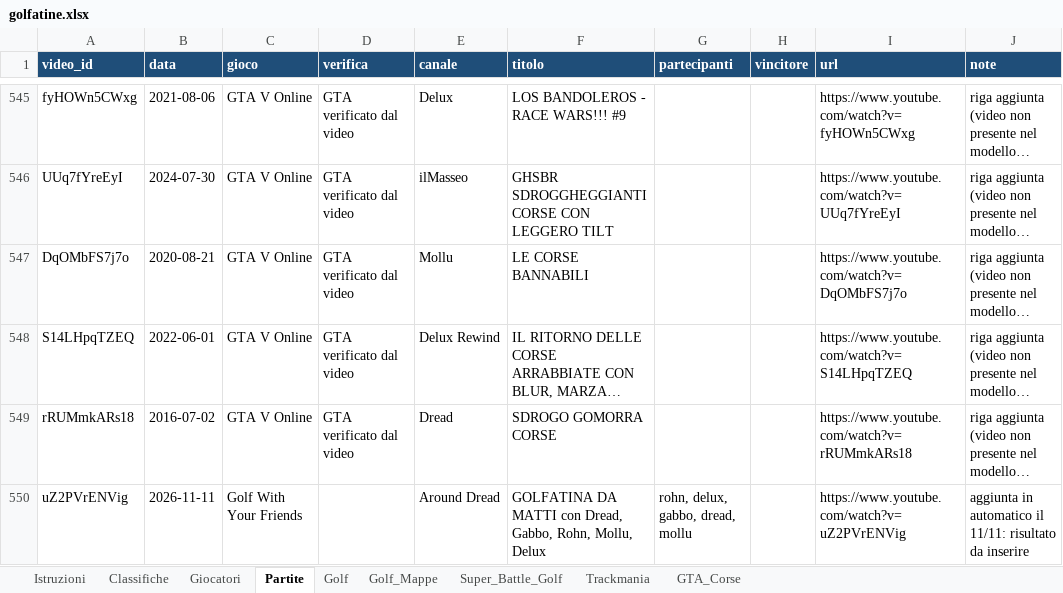
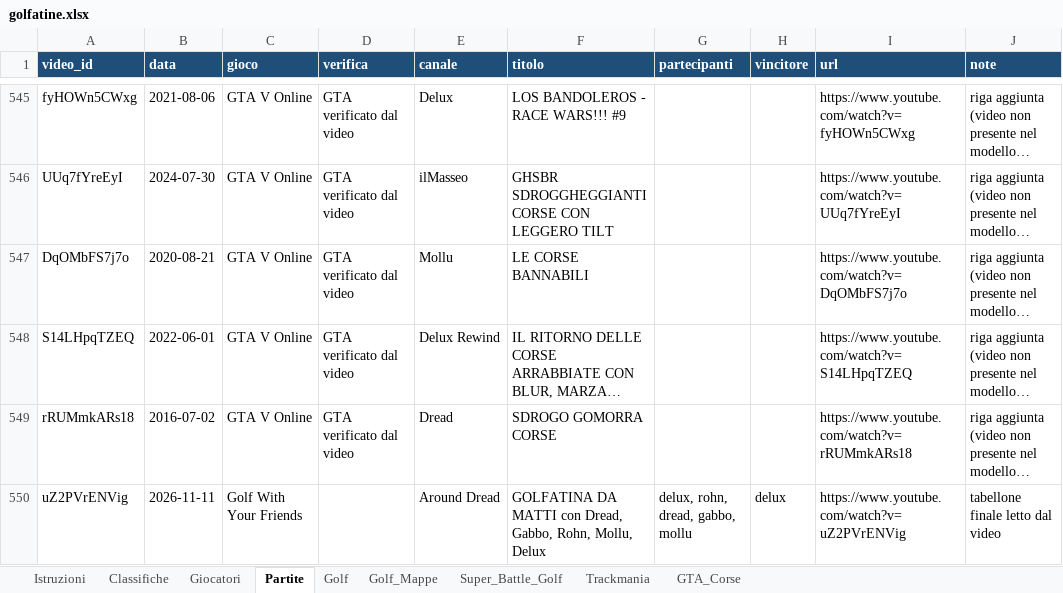
Before and after one commit to mattimatteo02-beep/golfatine, an Excel workbook: data/golfatine.xlsx, sheet Partite, drawn as a sheet; only a part is shown, gaps mark what is left out; long unchanged cells end in …; values as stored, in another font and other column widths than the file's, no borders; the diff names each change by its address in the sheet, - before the commit and + after, or states it on an @@ line.

```diff
--- a/data/golfatine.xlsx (sheet Partite)
+++ b/data/golfatine.xlsx (sheet Partite)
-G550 (partecipanti): rohn, delux, gabbo, dread, mollu
+G550 (partecipanti): delux, rohn, dread, gabbo, mollu
-H550 (vincitore): (empty)
+H550 (vincitore): delux
-J550 (note): aggiunta in automatico il 11/11: risultato da inserire
+J550 (note): tabellone finale letto dal video
```
Also changed, not shown: sheet Golf, sheet Golf_Mappe, sheet Classifiche, 1 other file.
